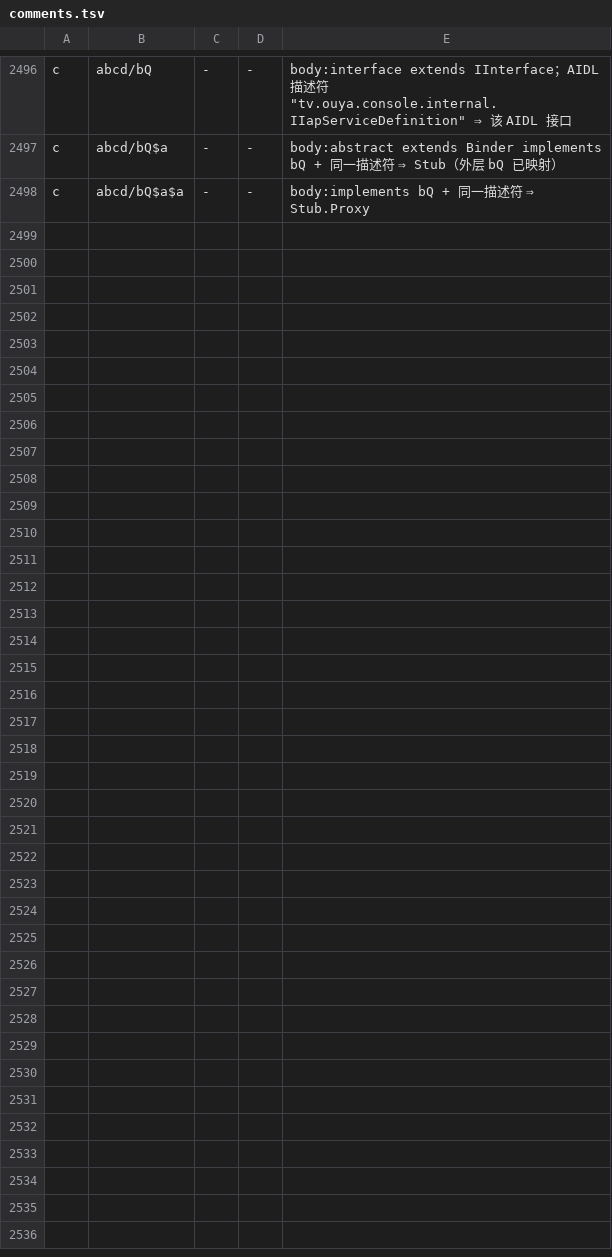
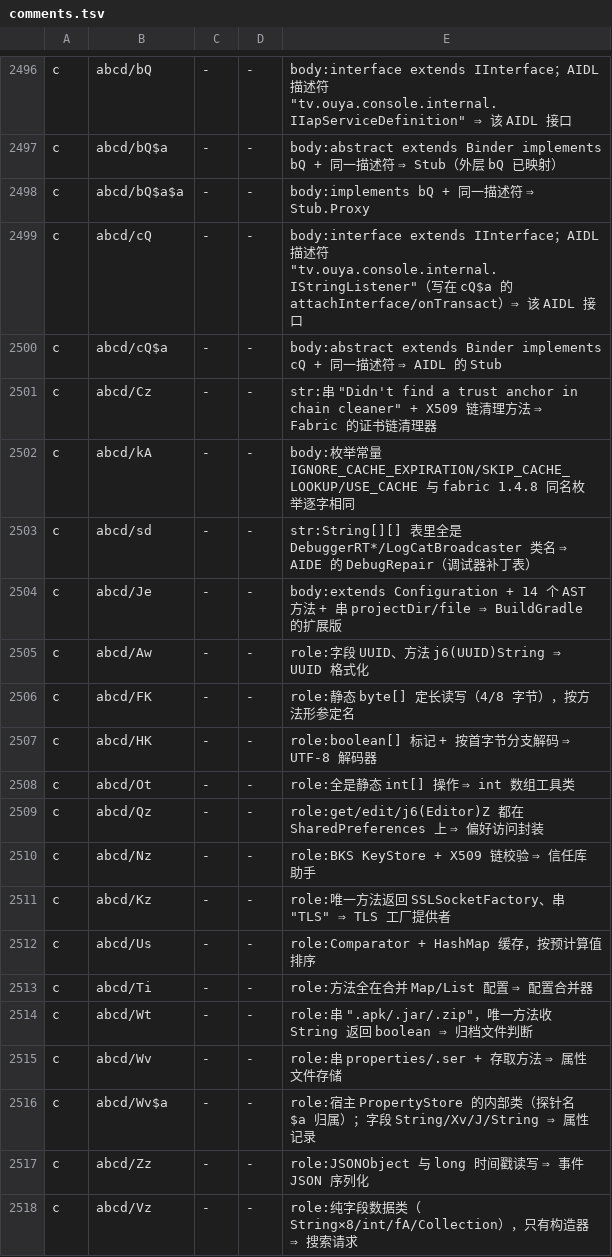
Before and after one commit to f401/MyAIDEProEnchanted, a TSV file: jobs/engine/comments.tsv, drawn as a sheet; only a part is shown, gaps mark what is left out; the diff covers the shown part only.

Commit message:
按作用命名 +37（判据见各轮）：AIDL cQ=IStringListener(+Stub)、AIDE+2.3.5 引擎 oracle 反查 5 个真名（AssetInstallationService 除外已占、CertificateChainCleaner/SettingsCacheBehavior/DebugRepair/BuildGradleExt）、ValueRunnable 族 4、命令/注解/枚举/工具 26 个按字段与方法作用落名 ⇒ 4912 类 / 33860 注释

```diff
--- a/jobs/engine/comments.tsv
+++ b/jobs/engine/comments.tsv
@@ -2498 +2498,21 @@ c	abcd/bQ$a	-	-	body:abstract extends Binder implements bQ + 同一描述符 ⇒
 c	abcd/bQ$a$a	-	-	body:implements bQ + 同一描述符 ⇒ Stub.Proxy
+c	abcd/cQ	-	-	body:interface extends IInterface；AIDL 描述符 "tv.ouya.console.internal.IStringListener"（写在 cQ$a 的 attachInterface/onTransact）⇒ 该 AIDL 接口
+c	abcd/cQ$a	-	-	body:abstract extends Binder implements cQ + 同一描述符 ⇒ AIDL 的 Stub
+c	abcd/Cz	-	-	str:串 "Didn't find a trust anchor in chain cleaner" + X509 链清理方法 ⇒ Fabric 的证书链清理器
+c	abcd/kA	-	-	body:枚举常量 IGNORE_CACHE_EXPIRATION/SKIP_CACHE_LOOKUP/USE_CACHE 与 fabric 1.4.8 同名枚举逐字相同
+c	abcd/sd	-	-	str:String[][] 表里全是 DebuggerRT*/LogCatBroadcaster 类名 ⇒ AIDE 的 DebugRepair（调试器补丁表）
+c	abcd/Je	-	-	body:extends Configuration + 14 个 AST 方法 + 串 projectDir/file ⇒ BuildGradle 的扩展版
+c	abcd/Aw	-	-	role:字段 UUID、方法 j6(UUID)String ⇒ UUID 格式化
+c	abcd/FK	-	-	role:静态 byte[] 定长读写（4/8 字节），按方法形参定名
+c	abcd/HK	-	-	role:boolean[] 标记 + 按首字节分支解码 ⇒ UTF-8 解码器
+c	abcd/Ot	-	-	role:全是静态 int[] 操作 ⇒ int 数组工具类
+c	abcd/Qz	-	-	role:get/edit/j6(Editor)Z 都在 SharedPreferences 上 ⇒ 偏好访问封装
+c	abcd/Nz	-	-	role:BKS KeyStore + X509 链校验 ⇒ 信任库助手
+c	abcd/Kz	-	-	role:唯一方法返回 SSLSocketFactory、串 "TLS" ⇒ TLS 工厂提供者
+c	abcd/Us	-	-	role:Comparator + HashMap 缓存，按预计算值排序
+c	abcd/Ti	-	-	role:方法全在合并 Map/List 配置 ⇒ 配置合并器
+c	abcd/Wt	-	-	role:串 ".apk/.jar/.zip"，唯一方法收 String 返回 boolean ⇒ 归档文件判断
+c	abcd/Wv	-	-	role:串 properties/.ser + 存取方法 ⇒ 属性文件存储
+c	abcd/Wv$a	-	-	role:宿主 PropertyStore 的内部类（探针名 $a 归属）；字段 String/Xv/J/String ⇒ 属性记录
+c	abcd/Zz	-	-	role:JSONObject 与 long 时间戳读写 ⇒ 事件 JSON 序列化
+c	abcd/Vz	-	-	role:纯字段数据类（String×8/int/fA/Collection），只有构造器 ⇒ 搜索请求
```
Also changed, not shown: 17 added rows elsewhere in this file, 4 other files.
